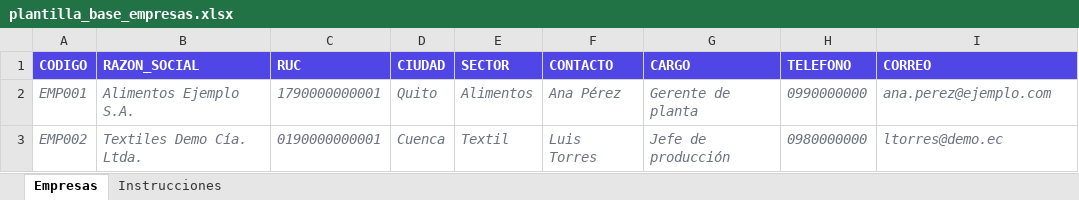
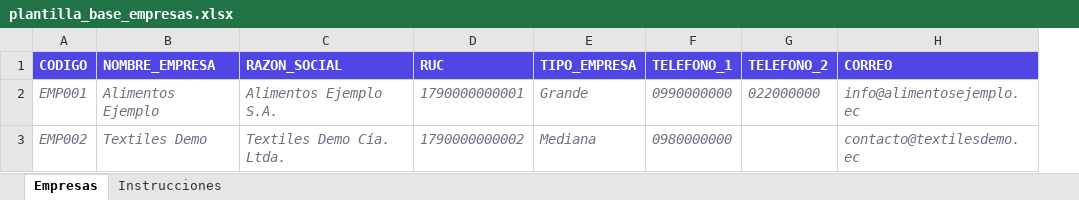
Before and after one commit to Anthropos-Group/antroforms, an Excel workbook: clientes/puce/documentos/plantilla_base_empresas.xlsx, sheet Empresas, drawn as a sheet; values as stored, in another font and other column widths than the file's, no borders; removed rows and columns are numbered as before the commit, all else as after; the diff names each change by its address in the sheet, - before the commit and + after, or states it on an @@ line.

```diff
--- a/clientes/puce/documentos/plantilla_base_empresas.xlsx (sheet Empresas)
+++ b/clientes/puce/documentos/plantilla_base_empresas.xlsx (sheet Empresas)
+column B (NOMBRE_EMPRESA), rows 2-3: Alimentos Ejemplo | Textiles Demo
-column D (CIUDAD), rows 2-3: Quito | Cuenca
-column E (SECTOR), rows 2-3: Alimentos | Textil
-column F (CONTACTO), rows 2-3: Ana Pérez | Luis Torres
-column G (CARGO), rows 2-3: Gerente de planta | Jefe de producción
+column E (TIPO_EMPRESA), rows 2-3: Grande | Mediana
+column G (TELEFONO_2), row 2: 022000000
-F1: TELEFONO
+F1: TELEFONO_1
-H2 (CORREO): ana.perez@ejemplo.com
+H2 (CORREO): info@alimentosejemplo.ec
-D3 (RUC): 0190000000001
+D3 (RUC): 1790000000002
-H3 (CORREO): ltorres@demo.ec
+H3 (CORREO): contacto@textilesdemo.ec
```
Also changed, not shown: sheet Instrucciones, 14 other files.
